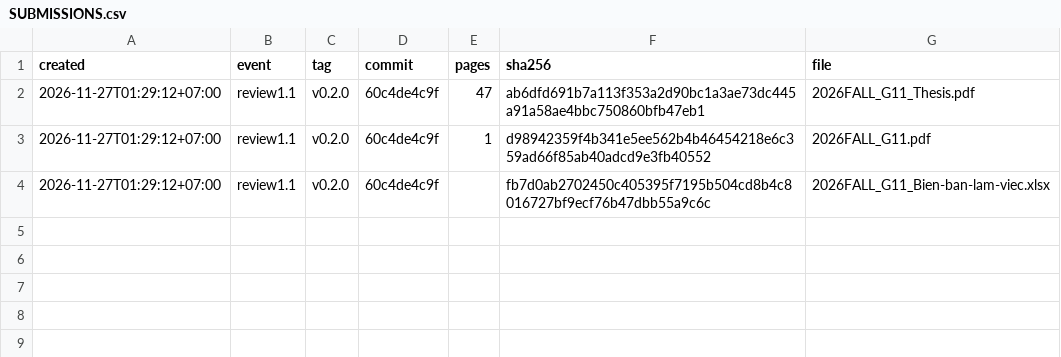
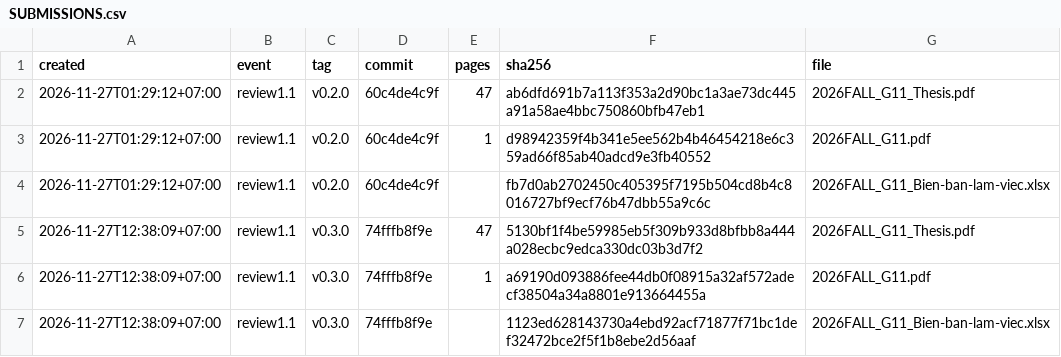
Before and after one commit to FinDaHuman/OpenTrading-Thesis, a CSV file: SUBMISSIONS.csv, drawn as a sheet; the diff names each change by its address in the sheet, - before the commit and + after, or states it on an @@ line.

Commit message:
chore: record the next submission (v0.3.0) (#56)

```diff
--- a/SUBMISSIONS.csv
+++ b/SUBMISSIONS.csv
+row 5: 2026-11-27T12:38:09+07:00 | review1.1 | v0.3.0 | 74fffb8f9e | 47 | 5130bf1f4be59985eb5f309b933d8bfbb8a444a028ecbc9edca330dc03b3d7f2 | 2026FALL_G11_Thesis.pdf
+row 6: 2026-11-27T12:38:09+07:00 | review1.1 | v0.3.0 | 74fffb8f9e | 1 | a69190d093886fee44db0f08915a32af572adecf38504a34a8801e913664455a | 2026FALL_G11.pdf
+row 7: 2026-11-27T12:38:09+07:00 | review1.1 | v0.3.0 | 74fffb8f9e |  | 1123ed628143730a4ebd92acf71877f71bc1def32472bce2f5f1b8ebe2d56aaf | 2026FALL_G11_Bien-ban-lam-viec.xlsx
```
